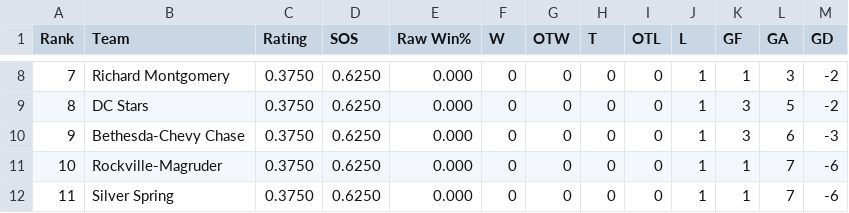
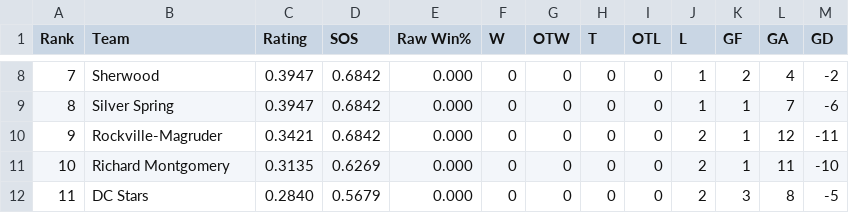
Before and after one commit to MHC-Ranking/mhc-ranking.github.io, a TSV file: rankings_output.tsv, drawn as a sheet; only a part is shown, gaps mark what is left out; the diff covers the shown part only.

```diff
--- a/rankings_output.tsv
+++ b/rankings_output.tsv
@@ -8,5 +8,5 @@ Rank	Team	Rating	SOS	Raw Win%	W	OTW	T	OTL	L	GF	GA	GD
-7	Richard Montgomery	0.3750	0.6250	0.000	0	0	0	0	1	1	3	-2
-8	DC Stars	0.3750	0.6250	0.000	0	0	0	0	1	3	5	-2
-9	Bethesda-Chevy Chase	0.3750	0.6250	0.000	0	0	0	0	1	3	6	-3
-10	Rockville-Magruder	0.3750	0.6250	0.000	0	0	0	0	1	1	7	-6
-11	Silver Spring	0.3750	0.6250	0.000	0	0	0	0	1	1	7	-6
+7	Sherwood	0.3947	0.6842	0.000	0	0	0	0	1	2	4	-2
+8	Silver Spring	0.3947	0.6842	0.000	0	0	0	0	1	1	7	-6
+9	Rockville-Magruder	0.3421	0.6842	0.000	0	0	0	0	2	1	12	-11
+10	Richard Montgomery	0.3135	0.6269	0.000	0	0	0	0	2	1	11	-10
+11	DC Stars	0.2840	0.5679	0.000	0	0	0	0	2	3	8	-5
```
Also changed, not shown: 35 edited cells elsewhere in this file, colley_matrix_output.tsv, weekly_ratings_output.tsv, 3 other files.
